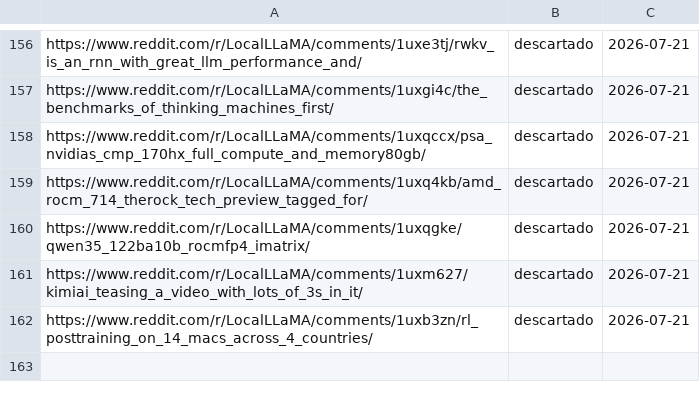
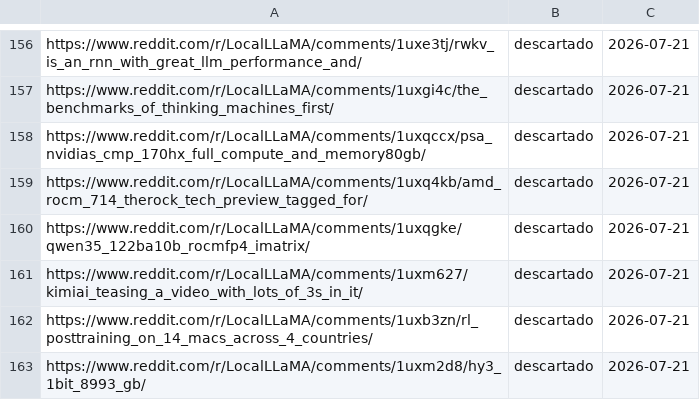
Before and after one commit to proyectotestbuk/radar-ia, a TSV file: docs/estado.tsv, drawn as a sheet; only a part is shown, gaps mark what is left out.

Commit message:
estado: 2026-07-21 10:32

```diff
--- a/docs/estado.tsv
+++ b/docs/estado.tsv
@@ -162 +162,2 @@ https://www.reddit.com/r/LocalLLaMA/comments/1uxm627/kimiai_teasing_a_video_with
 https://www.reddit.com/r/LocalLLaMA/comments/1uxb3zn/rl_posttraining_on_14_macs_across_4_countries/	descartado	2026-07-21
+https://www.reddit.com/r/LocalLLaMA/comments/1uxm2d8/hy3_1bit_8993_gb/	descartado	2026-07-21
```
